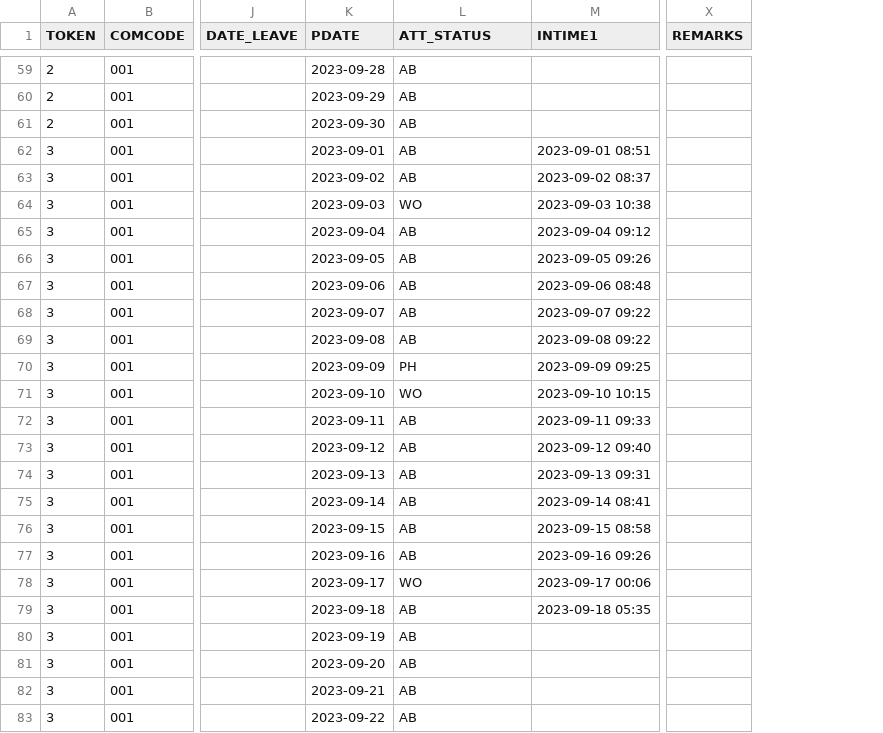
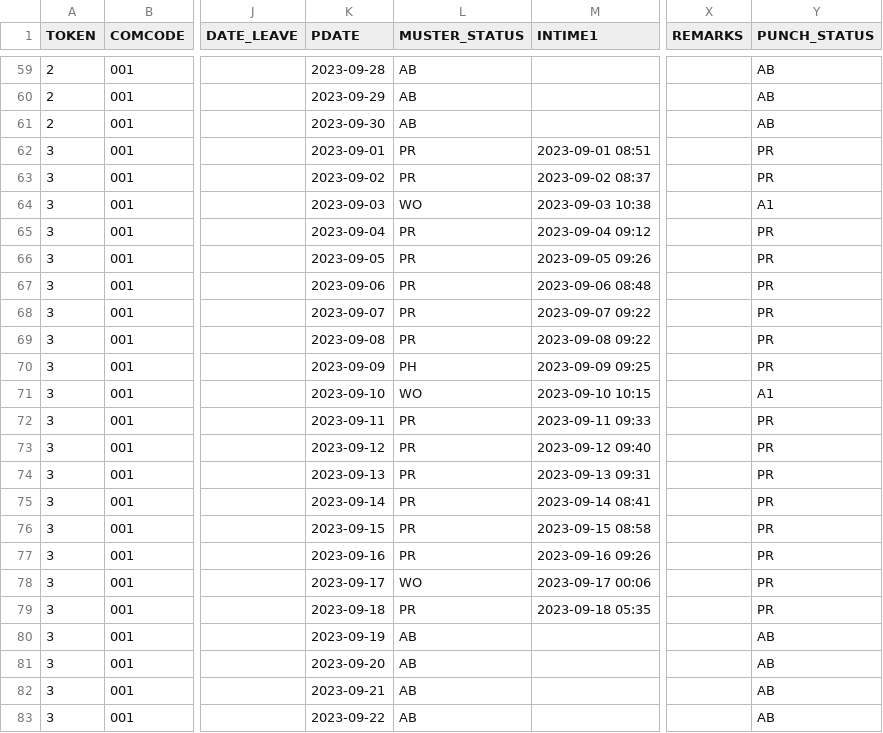
Before and after one commit to RakshithManjunath/VFPPython, a CSV file: refactor_code/final.csv, drawn as a sheet; only a part is shown, gaps mark what is left out; the diff covers the shown part only; the diff names each change by its address in the sheet, - before the commit and + after, or states it on an @@ line.

```diff
--- a/refactor_code/final.csv
+++ b/refactor_code/final.csv
+column Y (PUNCH_STATUS), rows 59-83: AB | AB | AB | PR | PR | A1 | PR | PR | PR | PR | PR | PR | A1 | PR | PR | PR | PR | PR | PR | PR | PR | AB | AB | AB | AB
-L1: ATT_STATUS
+L1: MUSTER_STATUS
-L62:L63 (MUSTER_STATUS): AB
+L62:L63 (MUSTER_STATUS): PR
-L65:L69 (MUSTER_STATUS): AB
+L65:L69 (MUSTER_STATUS): PR
-L72:L77 (MUSTER_STATUS): AB
+L72:L77 (MUSTER_STATUS): PR
-L79 (MUSTER_STATUS): AB
+L79 (MUSTER_STATUS): PR
```
Also changed, not shown: 14 edited cells elsewhere in this file, refactor_code/muster.csv, 3 other files.
